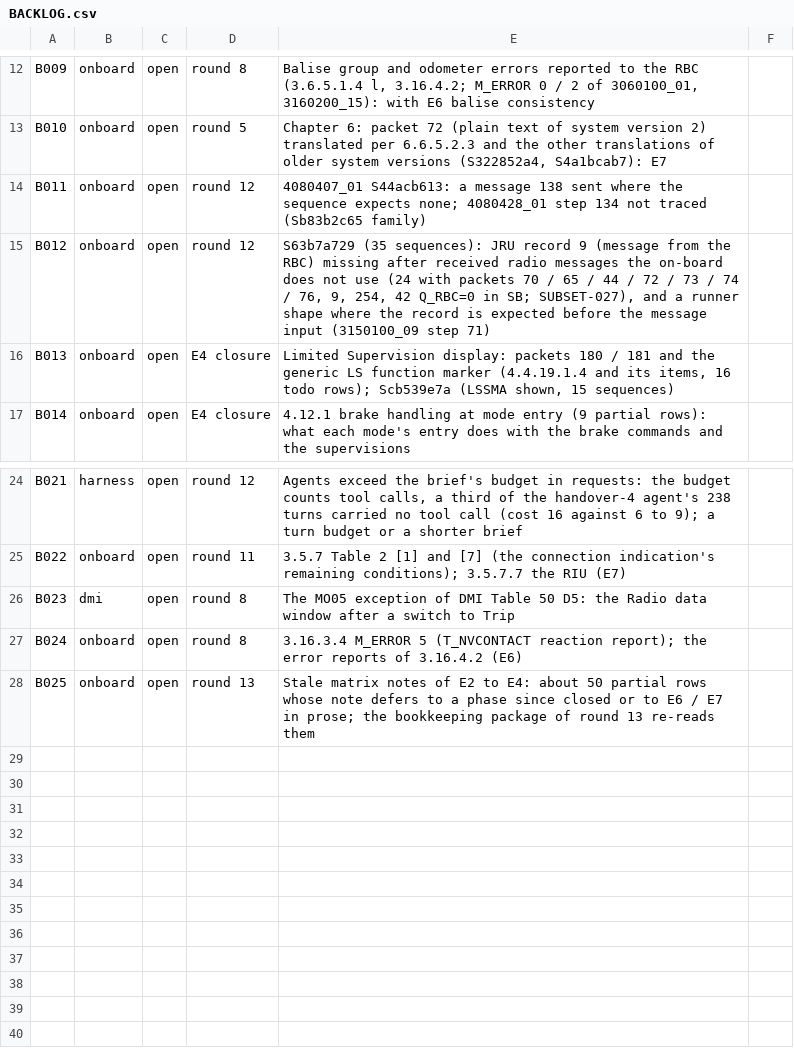
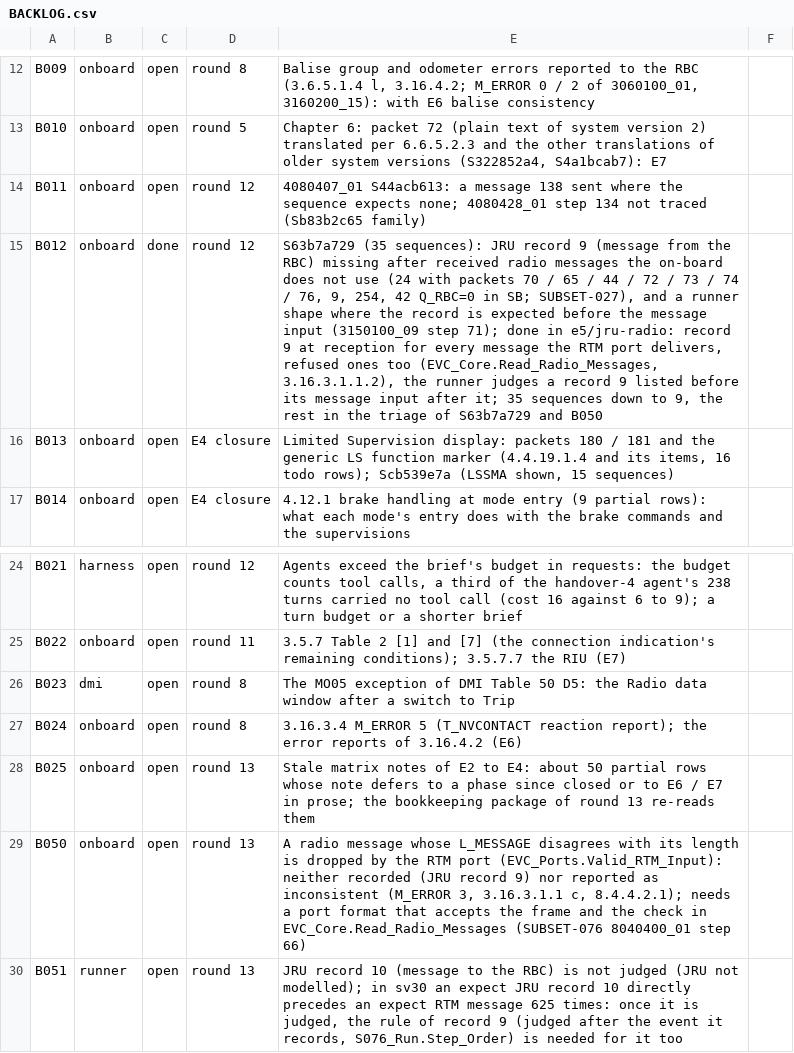
Before and after one commit to milanredele/etcs-dmi, a CSV file: doc/BACKLOG.csv, drawn as a sheet; only a part is shown, gaps mark what is left out; the diff names each change by its address in the sheet, - before the commit and + after, or states it on an @@ line.

```diff
--- a/doc/BACKLOG.csv
+++ b/doc/BACKLOG.csv
-C15: open
+C15: done
-E15: …(3150100_09 step 71)
+E15: …(3150100_09 step 71); done in e5/jru-radio: record 9 at reception for every message the RTM port delivers, refused ones too (EVC_Core.Read_Radio_Messages, 3.16.3.1.1.2), the runner judges a record 9 listed before its message input after it; 35 sequences down to 9, the rest in the triage of S63b7a729 and B050
+row 29: B050 | onboard | open | round 13 | A radio message whose L_MESSAGE disagrees with its length is dropped by the RTM port (EVC_Ports.Valid_RTM_Input): neither recorded (JRU record 9) nor reported as inconsistent (M_ERROR 3, 3.16.3.1.1 c, 8.4.4.2.1); needs a port format that accepts the frame and the check in EVC_Core.Read_Radio_Messages (SUBSET-076 8040400_01 step 66)
+row 30: B051 | runner | open | round 13 | JRU record 10 (message to the RBC) is not judged (JRU not modelled); in sv30 an expect JRU record 10 directly precedes an expect RTM message 625 times: once it is judged, the rule of record 9 (judged after the event it records, S076_Run.Step_Order) is needed for it too
```
Also changed, not shown: doc/TRACE-SUBSET-026.csv, 3 other files.
